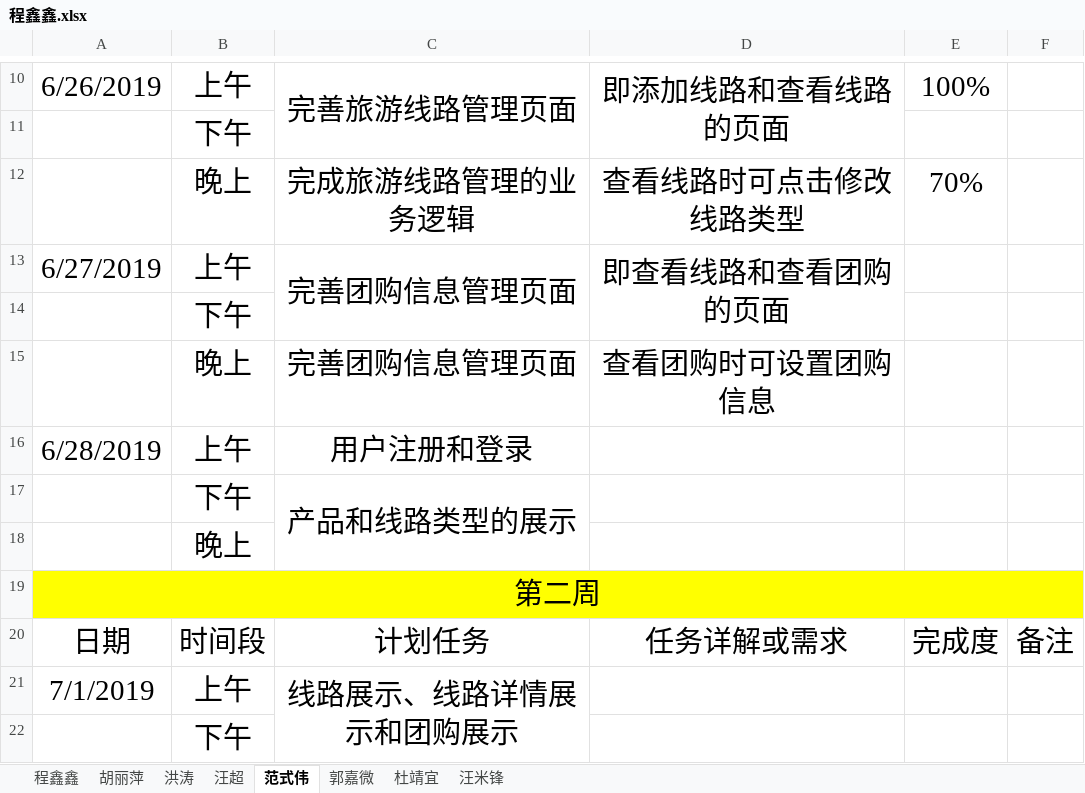
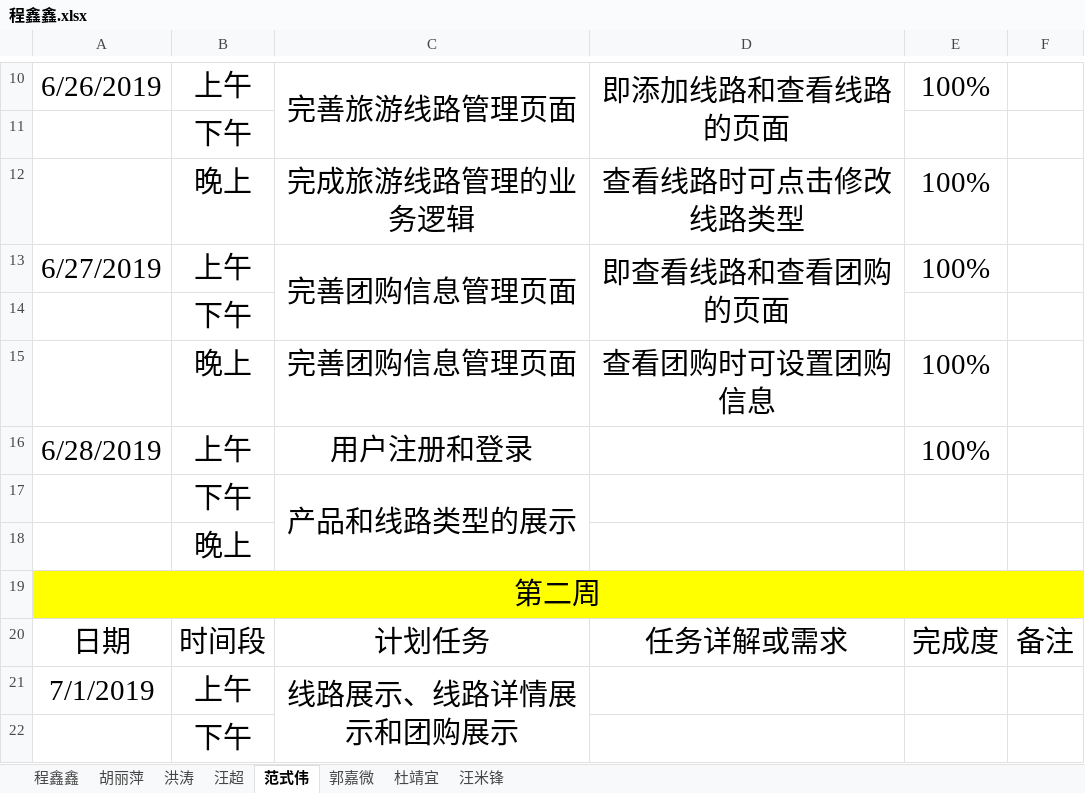
Before and after one commit to hgkj-rj-02/hgkj_02, an Excel workbook: 程鑫鑫/程鑫鑫.xlsx, sheet 范式伟, drawn as a sheet; only a part is shown, gaps mark what is left out; values as stored, in another font and other column widths than the file's, no borders; the diff names each change by its address in the sheet, - before the commit and + after, or states it on an @@ line.

Commit message:
范世伟

```diff
--- a/程鑫鑫/程鑫鑫.xlsx (sheet 范式伟)
+++ b/程鑫鑫/程鑫鑫.xlsx (sheet 范式伟)
-E12: 70%
+E12: 100%
-E13: (empty)
+E13: 100%
-E15:E16: (empty)
+E15:E16: 100%
```
